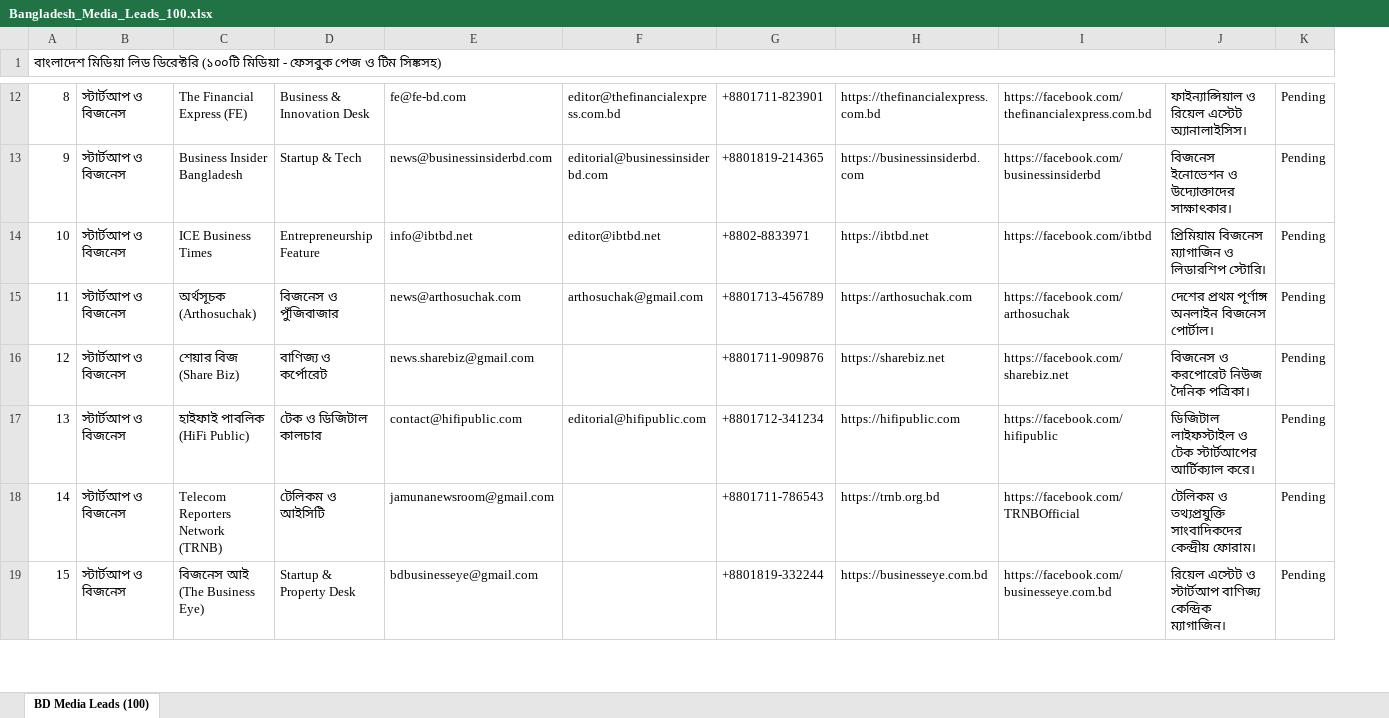
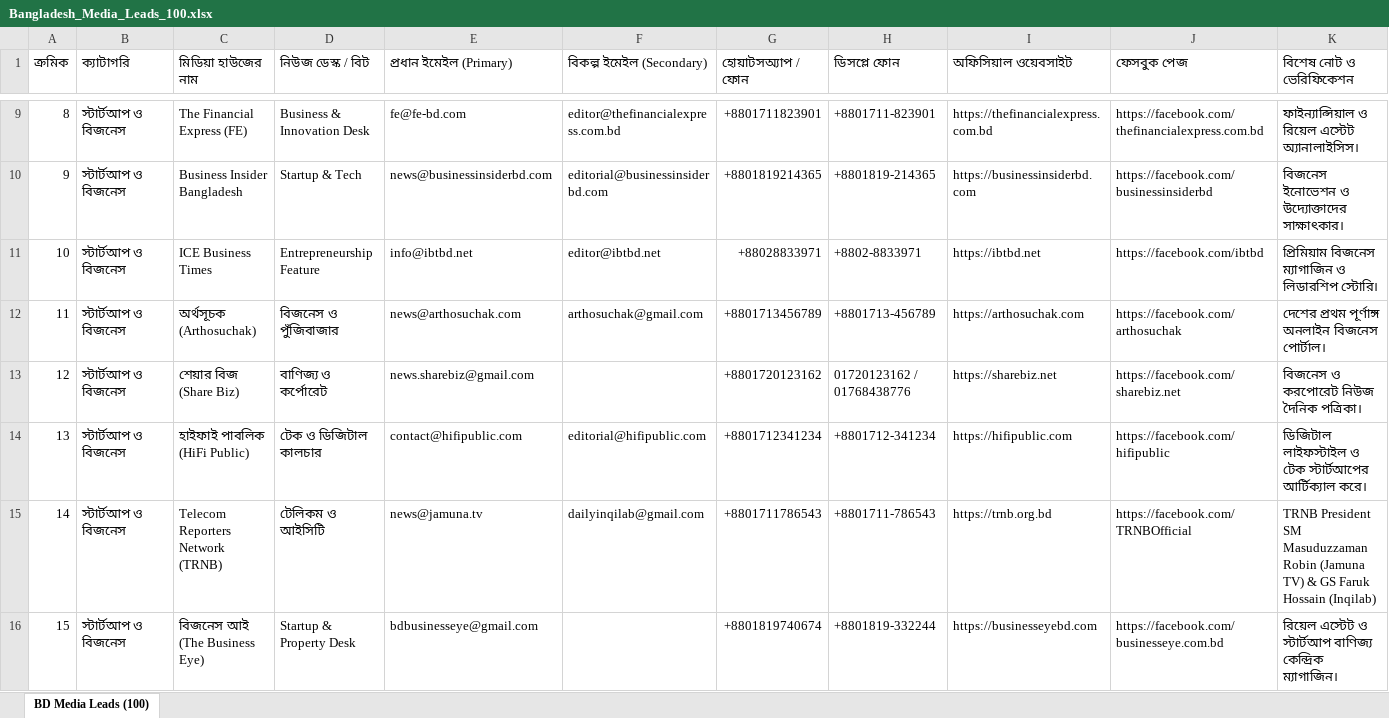
Before and after one commit to kazitahmidurrahman01-boop/bd-media-leads, an Excel workbook: Bangladesh_Media_Leads_100.xlsx, sheet BD Media Leads (100), drawn as a sheet; only a part is shown, gaps mark what is left out; values as stored, in another font and other column widths than the file's, no cell formats; removed rows and columns are numbered as before the commit, all else as after; the diff covers the shown part only; the diff names each change by its address in the sheet, - before the commit and + after, or states it on an @@ line.

```diff
--- a/Bangladesh_Media_Leads_100.xlsx (sheet BD Media Leads (100))
+++ b/Bangladesh_Media_Leads_100.xlsx (sheet BD Media Leads (100))
+column G (হোয়াটসঅ্যাপ / ফোন), rows 9-16: +8801711823901 | +8801819214365 | +88028833971 | +8801713456789 | +8801720123162 | +8801712341234 | +8801711786543 | +8801819740674
-column K, rows 12-19: all Pending
@@ column A (ক্রমিক) renumbered in row 1 @@
-A1:K1 merged
-B1: (empty)
+B1: ক্যাটাগরি
-C1: (empty)
+C1: মিডিয়া হাউজের নাম
-D1: (empty)
+D1: নিউজ ডেস্ক / বিট
-E1: (empty)
+E1: প্রধান ইমেইল (Primary)
-F1: (empty)
+F1: বিকল্প ইমেইল (Secondary)
-H1: (empty)
+H1: ডিসপ্লে ফোন
-I1: (empty)
+I1: অফিসিয়াল ওয়েবসাইট
-J1: (empty)
+J1: ফেসবুক পেজ
-K1: (empty)
+K1: বিশেষ নোট ও ভেরিফিকেশন
-H13 (ডিসপ্লে ফোন): +8801711-909876
+H13 (ডিসপ্লে ফোন): 01720123162 / 01768438776
-E15 (প্রধান ইমেইল (Primary)): jamunanewsroom@gmail.com
+E15 (প্রধান ইমেইল (Primary)): news@jamuna.tv
-F15 (বিকল্প ইমেইল (Secondary)): (empty)
+F15 (বিকল্প ইমেইল (Secondary)): dailyinqilab@gmail.com
-K15 (বিশেষ নোট ও ভেরিফিকেশন): টেলিকম ও তথ্যপ্রযুক্তি সাংবাদিকদের কেন্দ্রীয় ফোরাম।
+K15 (বিশেষ নোট ও ভেরিফিকেশন): TRNB President SM Masuduzzaman Robin (Jamuna TV) & GS Faruk Hossain (Inqilab)
-I16 (অফিসিয়াল ওয়েবসাইট): https://businesseye.com.bd
+I16 (অফিসিয়াল ওয়েবসাইট): https://businesseyebd.com
```
Also changed, not shown: 3 removed rows and 28 edited cells elsewhere in this sheet, cell formats, 5 other files.
